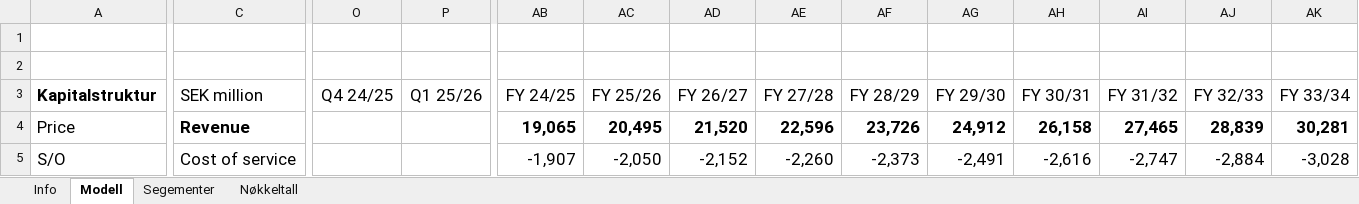
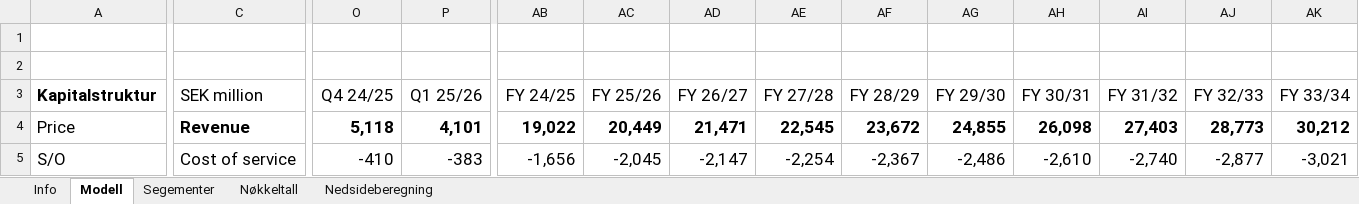
Before and after one commit to AugustHodt/Excel-modeller, an Excel workbook: Academedia modell.xlsx, sheet Modell, drawn as a sheet; only a part is shown, gaps mark what is left out; values as stored, in another font and other column widths than the file's, no borders; the diff covers the shown part only; the diff names each change by its address in the sheet, - before the commit and + after, or states it on an @@ line.

```diff
--- a/Academedia modell.xlsx (sheet Modell)
+++ b/Academedia modell.xlsx (sheet Modell)
+sheet tab: Nedsideberegning
-O4 (Q4 24/25): (empty)
+O4 (Q4 24/25): 5,118
-P4 (Q1 25/26): (empty)
+P4 (Q1 25/26): 4,101
-AB4 (FY 24/25): 19,065
+AB4 (FY 24/25): 19,022
-AC4 (FY 25/26): 20,495
+AC4 (FY 25/26): 20,449
-AD4 (FY 26/27): 21,520
+AD4 (FY 26/27): 21,471
-AE4 (FY 27/28): 22,596
+AE4 (FY 27/28): 22,545
-AF4 (FY 28/29): 23,726
+AF4 (FY 28/29): 23,672
-AG4 (FY 29/30): 24,912
+AG4 (FY 29/30): 24,855
-AH4 (FY 30/31): 26,158
+AH4 (FY 30/31): 26,098
-AI4 (FY 31/32): 27,465
+AI4 (FY 31/32): 27,403
-AJ4 (FY 32/33): 28,839
+AJ4 (FY 32/33): 28,773
-AK4 (FY 33/34): 30,281
+AK4 (FY 33/34): 30,212
-O5 (Q4 24/25): (empty)
+O5 (Q4 24/25): -410
-P5 (Q1 25/26): (empty)
+P5 (Q1 25/26): -383
-AB5 (FY 24/25): -1,907
+AB5 (FY 24/25): -1,656
-AC5 (FY 25/26): -2,050
+AC5 (FY 25/26): -2,045
-AD5 (FY 26/27): -2,152
+AD5 (FY 26/27): -2,147
-AE5 (FY 27/28): -2,260
+AE5 (FY 27/28): -2,254
-AF5 (FY 28/29): -2,373
+AF5 (FY 28/29): -2,367
-AG5 (FY 29/30): -2,491
+AG5 (FY 29/30): -2,486
-AH5 (FY 30/31): -2,616
+AH5 (FY 30/31): -2,610
-AI5 (FY 31/32): -2,747
+AI5 (FY 31/32): -2,740
-AJ5 (FY 32/33): -2,884
+AJ5 (FY 32/33): -2,877
-AK5 (FY 33/34): -3,028
+AK5 (FY 33/34): -3,021
```
Also changed, not shown: 5 added rows, 492 edited cells and cell formats elsewhere in this sheet, sheet Segementer, sheet Nøkkeltall, formulas that keep their value, charts or pictures, 1 other file.
